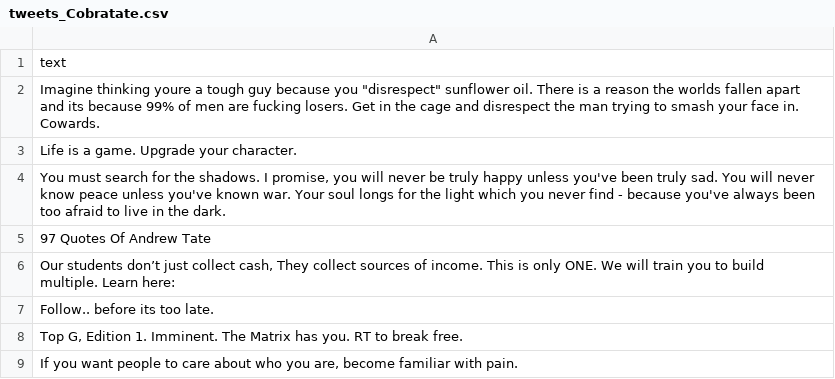
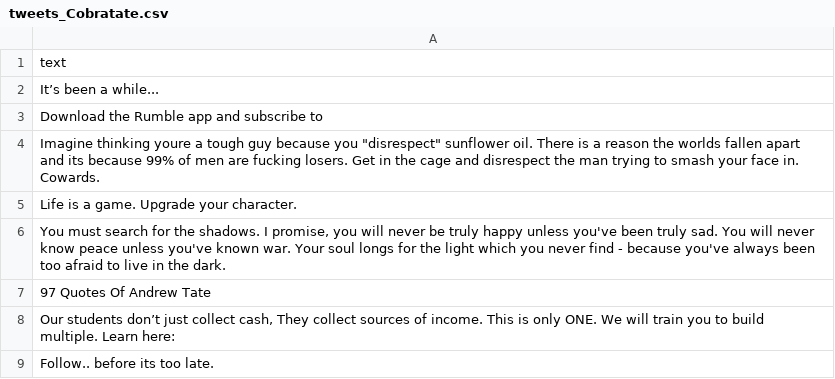
Before and after one commit to alisanhos/analisis_sentimientos, a CSV file: Notebook/influencers/tweets_Cobratate.csv, drawn as a sheet; only a part is shown; the shorter side is filled out with more unchanged rows; the diff covers the shown part only.

```diff
--- a/Notebook/influencers/tweets_Cobratate.csv
+++ b/Notebook/influencers/tweets_Cobratate.csv
@@ -1,2 +1,4 @@
 text
+It’s been a while...
+Download the Rumble app and subscribe to
 "Imagine thinking youre a tough guy because you ""disrespect"" sunflower oil.  There is a reason the worlds fallen apart and its because 99% of men are fucking losers.  Get in the cage and disrespect the man trying to smash your face in.   Cowards."
```
Also changed, not shown: other rows of this file, Notebook/influencers/tweets_Pontifex.csv, Notebook/influencers/tweets_adinross.csv, 7 other files.
